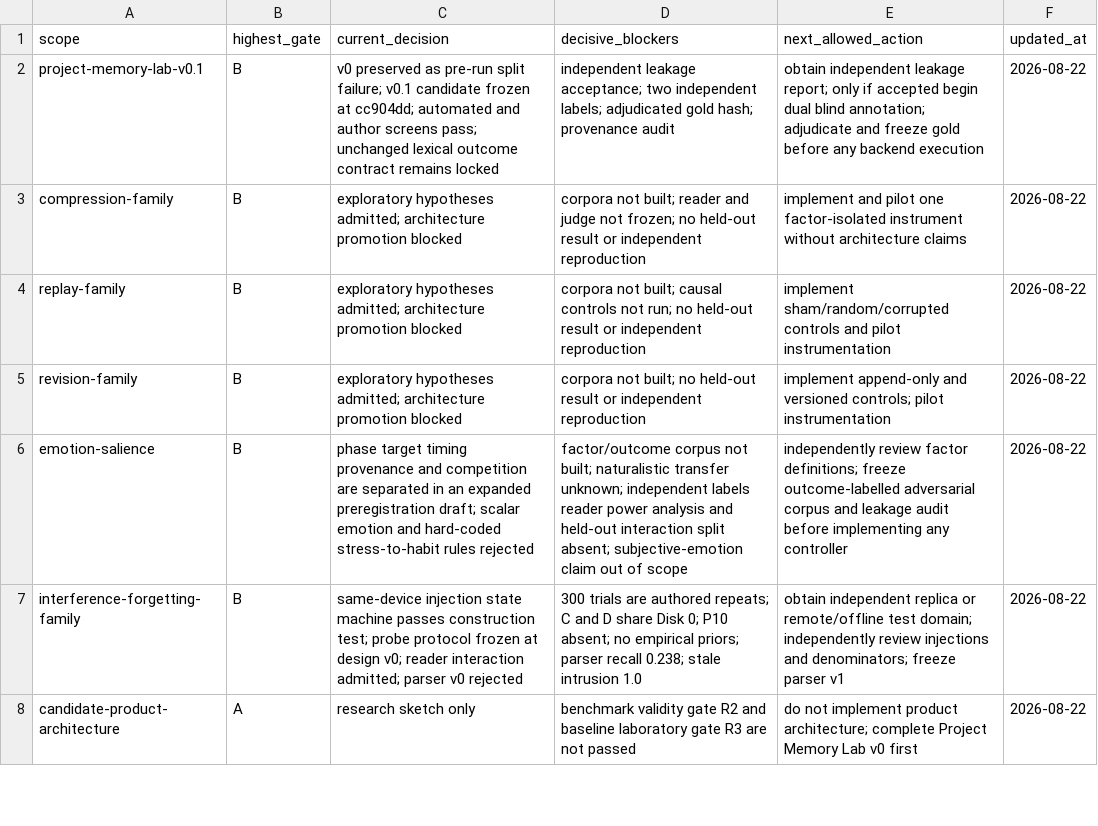
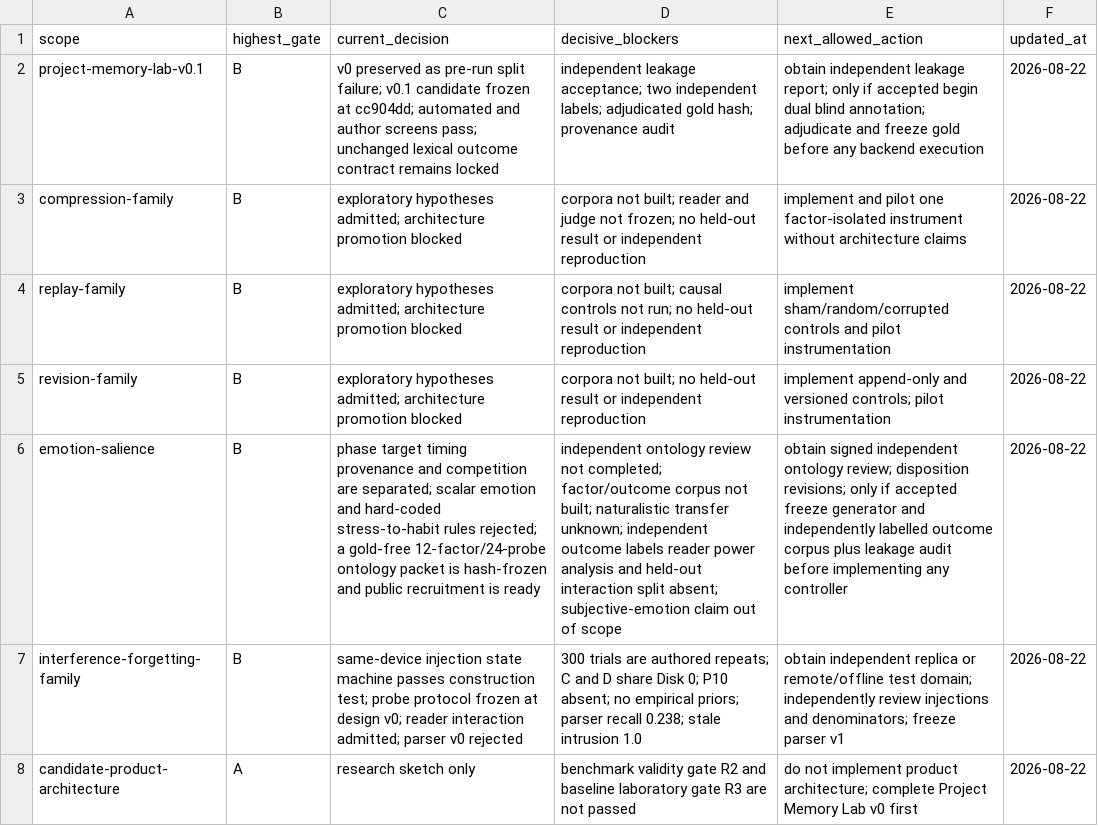
Before and after one commit to krapcys1-maker/adaptive-agent-memory-research, a CSV file: data/lab/phase-gate-status.csv, drawn as a sheet; only a part is shown; the diff names each change by its address in the sheet, - before the commit and + after, or states it on an @@ line.

```diff
--- a/data/lab/phase-gate-status.csv
+++ b/data/lab/phase-gate-status.csv
-C6 (current_decision): …competition are separated in an expanded preregistration draft; scalar emotion and hard-coded stress-to-habit rules rejected
+C6 (current_decision): …competition are separated; scalar emotion and hard-coded stress-to-habit rules rejected; a gold-free 12-factor/24-probe ontology packet is hash-frozen and public recruitment is ready
-D6 (decisive_blockers): factor/outcome corpus not built; naturalistic transfer unknown; independent labels reader…
+D6 (decisive_blockers): independent ontology review not completed; factor/outcome corpus not built; naturalistic transfer unknown; independent outcome labels reader…
-E6 (next_allowed_action): independently review factor definitions; freeze outcome-labelled adversarial corpus and leakage audit…
+E6 (next_allowed_action): obtain signed independent ontology review; disposition revisions; only if accepted freeze generator and independently labelled outcome corpus plus leakage audit…
```
Also changed, not shown: data/lab/experiment-registry.csv, 13 other files.
